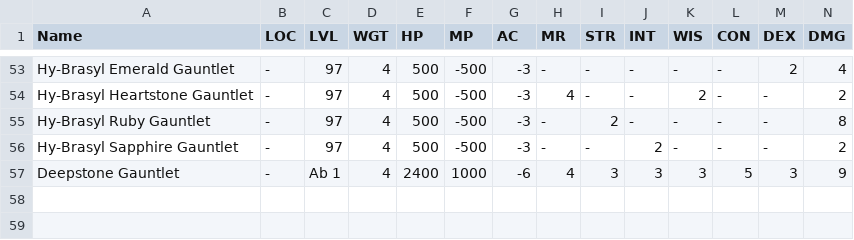
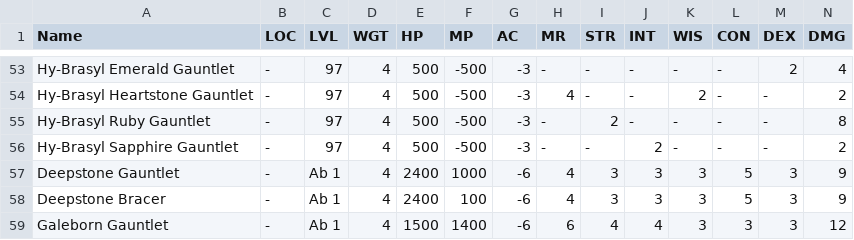
Before and after one commit to unora-project/unora-wiki, a CSV file: data-source/equipment/csv/gauntlets.csv, drawn as a sheet; only a part is shown, gaps mark what is left out; rows hold the shown columns only; the diff names each change by its address in the sheet, - before the commit and + after, or states it on an @@ line.

Commit message:
chore(data): update items via editor
Co-Authored-By: True <true@unora.local>

```diff
--- a/data-source/equipment/csv/gauntlets.csv
+++ b/data-source/equipment/csv/gauntlets.csv
+row 58: Deepstone Bracer | - | Ab 1 | 4 | 2400 | 100 | -6 | 4 | 3 | 3 | 3 | 5 | 3 | 9
+row 59: Galeborn Gauntlet | - | Ab 1 | 4 | 1500 | 1400 | -6 | 6 | 4 | 4 | 3 | 3 | 3 | 12
```
Also changed, not shown: data-source/equipment/csv/greaves.csv, data-source/equipment/csv/rings.csv.
